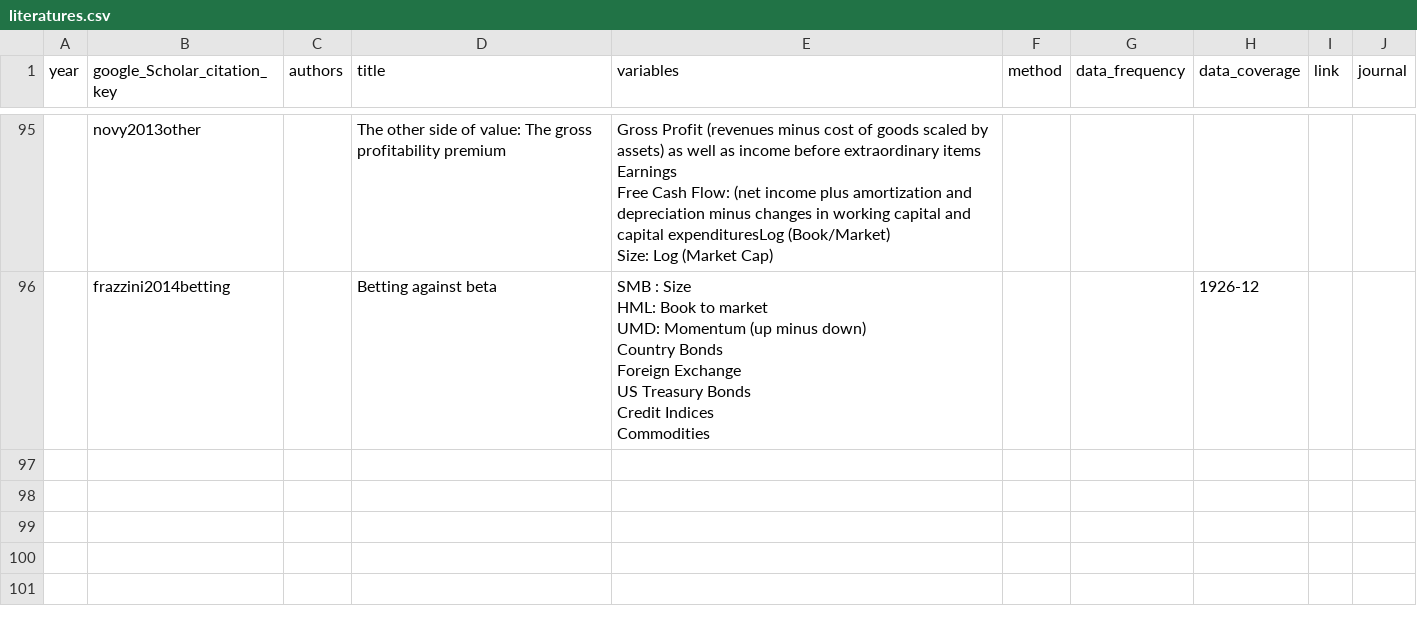
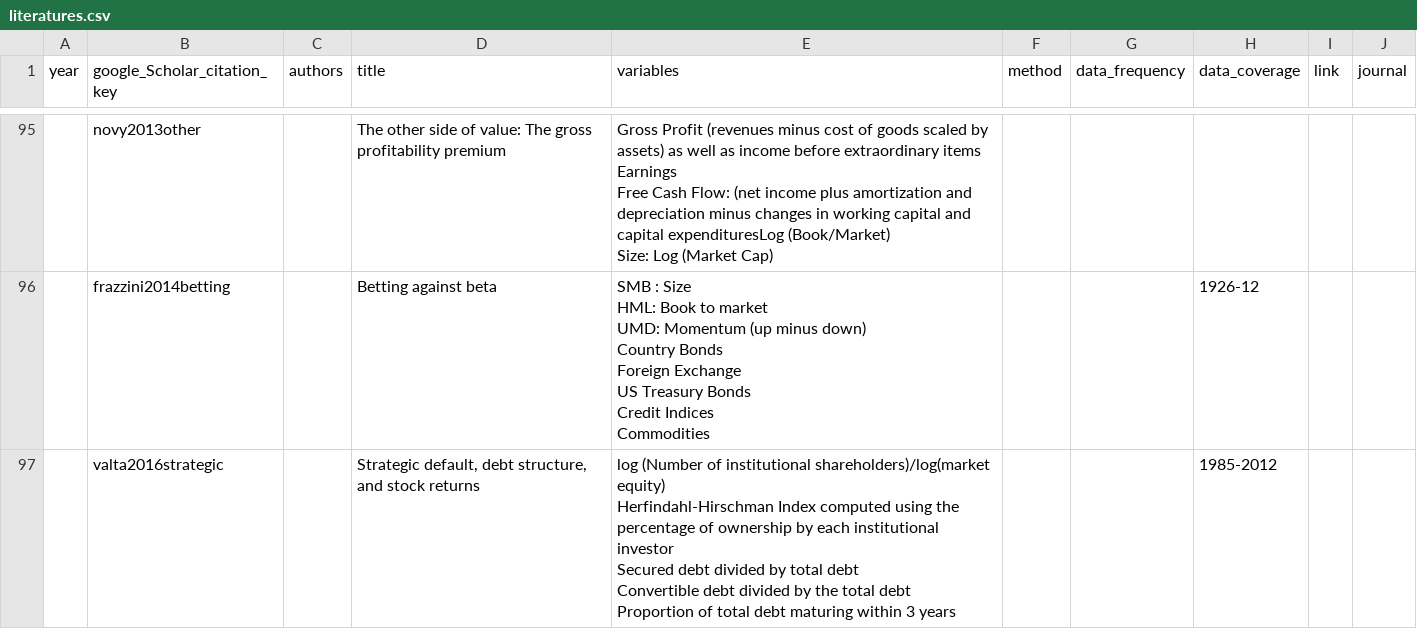
Before and after one commit to krishpn/financialanomalies, a CSV file: literatures.csv, drawn as a sheet; only a part is shown, gaps mark what is left out.

```diff
--- a/literatures.csv
+++ b/literatures.csv
@@ -625 +625,6 @@ Credit Indices
 Commodities",,,1926-12,,
+,valta2016strategic,,"Strategic default, debt structure, and stock returns","log (Number of institutional shareholders)/log(market equity)
+Herfindahl-Hirschman Index computed using the percentage of ownership by each institutional investor
+Secured debt divided by total debt
+Convertible debt divided by the total debt
+Proportion of total debt maturing within 3 years",,,1985-2012,,
```
Also changed, not shown: 5 other files.
